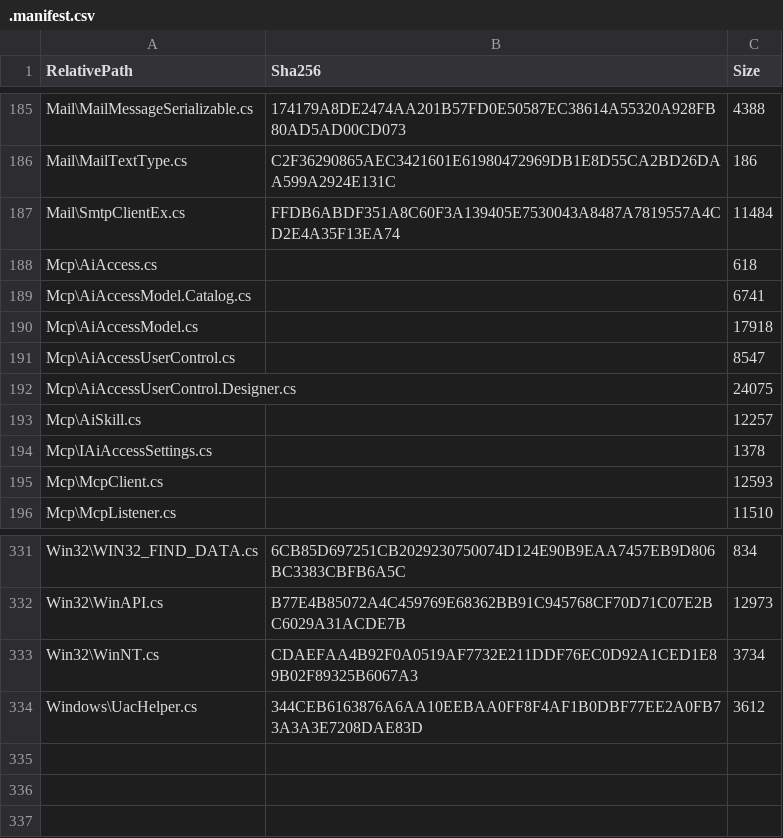
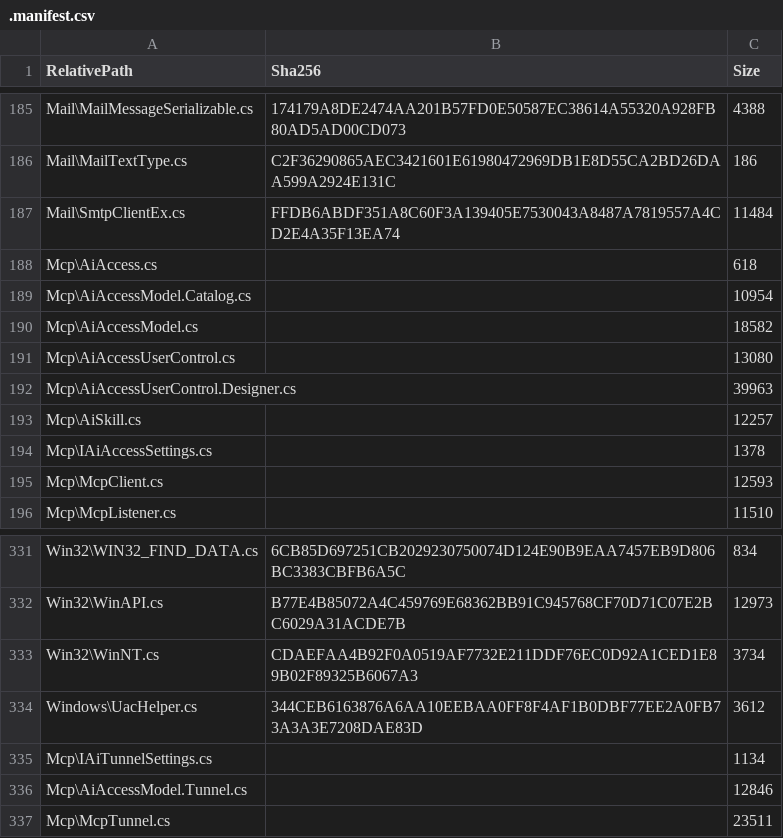
Before and after one commit to x360ce/x360ce, a CSV file: Engine/JocysCom/.manifest.csv, drawn as a sheet; only a part is shown, gaps mark what is left out.

Commit message:
OpenAI tunnel: the Tunnel ID lists the organization's tunnels, and Create reuses the tunnel made for this computer (4.27.8.0)
- A ChatGPT plugin made with an earlier tunnel got "the x360ce connection is unavailable": x360ce opened another
  tunnel, and no call reached it. The Tunnel ID on the AI page is now an editable drop-down. With the admin key in
  its box, opening it lists the organization's tunnels, newest first, with description and date; picking one keeps
  its ID. Only the admin key can list them (OpenAI's rule), so without it the page says so and asks nothing.
- Create lists first and keeps the tunnel made earlier for this computer instead of making a second one.
- Engine/JocysCom: the Core changes (ClassLibrary c6e84af). McpTunnel.cs, AiAccessModel.Tunnel.cs and
  IAiTunnelSettings.cs were never rows of the mirror's manifest, so CoreProjector did not keep them in step; the rows
  are added (atomic rewrite) and every one of the 336 rows matches Core by SHA-256.
- Help.AiAssistants: the list, the reuse, and what "connection unavailable" with the tab saying Open means.
- Tests: McpTunnelTest with a stand-in tunnel-client compiled at test time (nothing reaches OpenAI): listing in
  either wrapper, newest first, never without an admin key; Create reusing this computer's tunnel and making one only
  when there is none; the page's drop-down listing and a picked line keeping its ID. AI page and tunnel tests 21 of 21.
  Full silent suite 1153 passed, 2 failed, 31 skipped: the changelog order (fixed; passes) and the bus handle test
  (passes on its own).
- Version 4.27.8.0; skill and UI tree written again.

```diff
--- a/Engine/JocysCom/.manifest.csv
+++ b/Engine/JocysCom/.manifest.csv
@@ -188,6 +188,6 @@ Mail\SmtpClientEx.cs,FFDB6ABDF351A8C60F3A139405E7530043A8487A7819557A4CD2E4A35F1
 Mcp\AiAccess.cs,,618
-Mcp\AiAccessModel.Catalog.cs,,6741
-Mcp\AiAccessModel.cs,,17918
-Mcp\AiAccessUserControl.cs,,8547
-Mcp\AiAccessUserControl.Designer.cs,,24075
+Mcp\AiAccessModel.Catalog.cs,,10954
+Mcp\AiAccessModel.cs,,18582
+Mcp\AiAccessUserControl.cs,,13080
+Mcp\AiAccessUserControl.Designer.cs,,39963
 Mcp\AiSkill.cs,,12257
@@ -334 +334,4 @@ Win32\WinNT.cs,CDAEFAA4B92F0A0519AF7732E211DDF76EC0D92A1CED1E89B02F89325B6067A3,
 Windows\UacHelper.cs,344CEB6163876A6AA10EEBAA0FF8F4AF1B0DBF77EE2A0FB73A3A3E7208DAE83D,3612
+Mcp\IAiTunnelSettings.cs,,1134
+Mcp\AiAccessModel.Tunnel.cs,,12846
+Mcp\McpTunnel.cs,,23511
```
Also changed, not shown: 15 other files.
